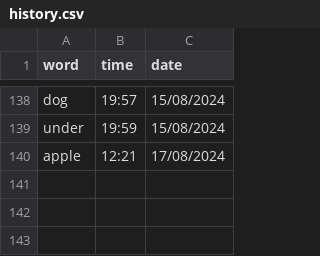
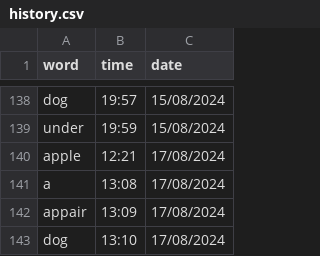
Before and after one commit to njkhanh39/CS163-23APCS2-Group4, a CSV file: Project/DictionaryGR4/DictionaryGR4/History/Eng-Eng/history.csv, drawn as a sheet; only a part is shown, gaps mark what is left out; the diff names each change by its address in the sheet, - before the commit and + after, or states it on an @@ line.

```diff
--- a/Project/DictionaryGR4/DictionaryGR4/History/Eng-Eng/history.csv
+++ b/Project/DictionaryGR4/DictionaryGR4/History/Eng-Eng/history.csv
+row 141: a | 13:08 | 17/08/2024
+row 142: appair | 13:09 | 17/08/2024
+row 143: dog | 13:10 | 17/08/2024
```
Also changed, not shown: Project/DictionaryGR4/DictionaryGR4/History/Vie-Eng/history.csv, 7 other files.
